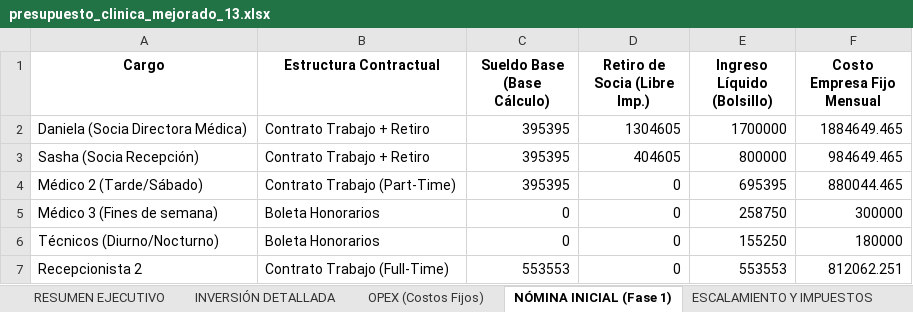
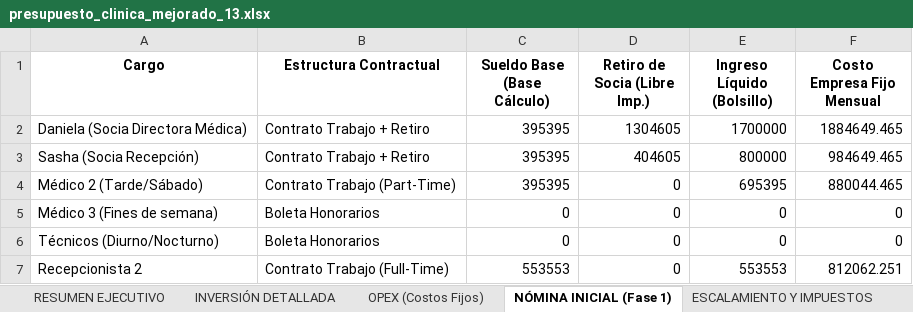
Before and after one commit to sashaalcalavyh-lang/PET, an Excel workbook: Estudios/Presupuestos/presupuesto_clinica_mejorado_13.xlsx, sheet NÓMINA INICIAL (Fase 1), drawn as a sheet; values as stored, in another font and other column widths than the file's, no borders; the diff names each change by its address in the sheet, - before the commit and + after, or states it on an @@ line.

```diff
--- a/Estudios/Presupuestos/presupuesto_clinica_mejorado_13.xlsx (sheet NÓMINA INICIAL (Fase 1))
+++ b/Estudios/Presupuestos/presupuesto_clinica_mejorado_13.xlsx (sheet NÓMINA INICIAL (Fase 1))
-E5 (Ingreso Líquido (Bolsillo)): 258750
+E5 (Ingreso Líquido (Bolsillo)): 0
-F5 (Costo Empresa Fijo Mensual): 300000
+F5 (Costo Empresa Fijo Mensual): 0
-E6 (Ingreso Líquido (Bolsillo)): 155250
+E6 (Ingreso Líquido (Bolsillo)): 0
-F6 (Costo Empresa Fijo Mensual): 180000
+F6 (Costo Empresa Fijo Mensual): 0
```
Also changed, not shown: sheet RESUMEN EJECUTIVO, sheet INVERSIÓN DETALLADA, 3 other files.
